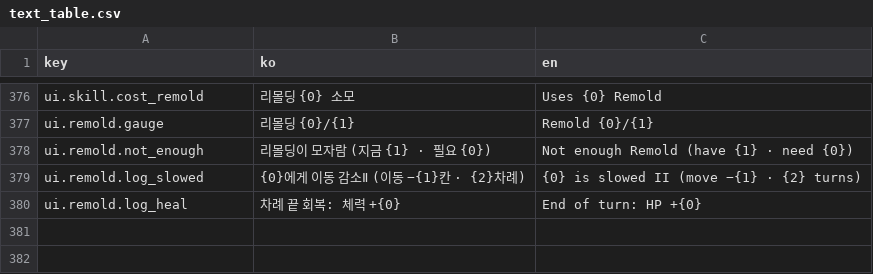
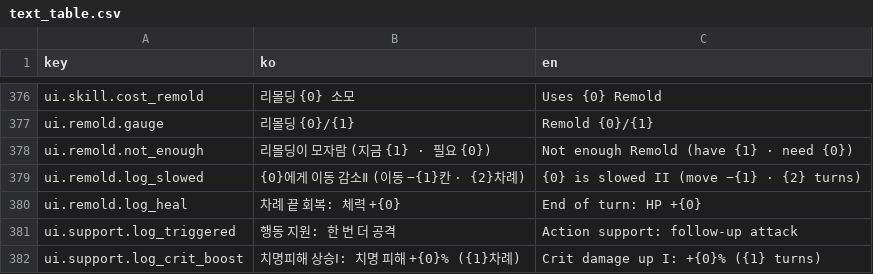
Before and after one commit to Shaun1667/GirlsDungeon, a CSV file: GirlsDungeon/Assets/_Game/Resources/Text/text_table.csv, drawn as a sheet; only a part is shown, gaps mark what is left out.

```diff
--- a/GirlsDungeon/Assets/_Game/Resources/Text/text_table.csv
+++ b/GirlsDungeon/Assets/_Game/Resources/Text/text_table.csv
@@ -450 +450,3 @@ ui.remold.log_slowed,{0}에게 이동 감소Ⅱ (이동 −{1}칸 · {2}차례),
 ui.remold.log_heal,차례 끝 회복: 체력 +{0},End of turn: HP +{0}
+ui.support.log_triggered,행동 지원: 한 번 더 공격,Action support: follow-up attack
+ui.support.log_crit_boost,치명피해 상승Ⅰ: 치명 피해 +{0}% ({1}차례),Crit damage up I: +{0}% ({1} turns)
```
Also changed, not shown: 21 other files.
